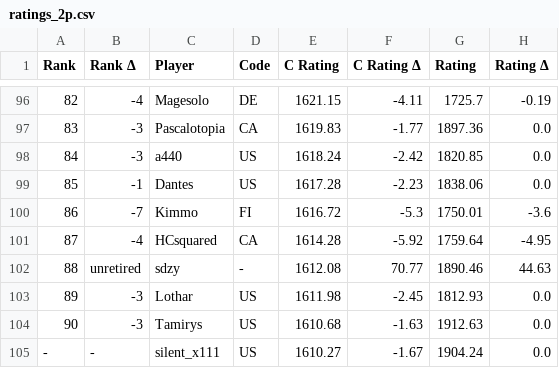
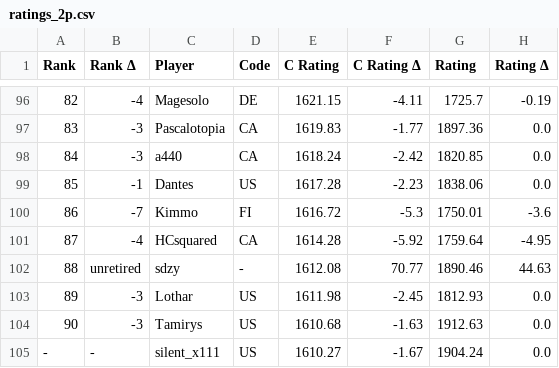
Before and after one commit to ausberg/tta_ratings, a CSV file: ratings/ratings_2p.csv, drawn as a sheet; only a part is shown, gaps mark what is left out; the diff names each change by its address in the sheet, - before the commit and + after, or states it on an @@ line.

```diff
--- a/ratings/ratings_2p.csv
+++ b/ratings/ratings_2p.csv
-D98 (Code): US
+D98 (Code): CA
```
Also changed, not shown: ratings/ratings_3p.csv, ratings/ratings_4p.csv, 1 other file.
